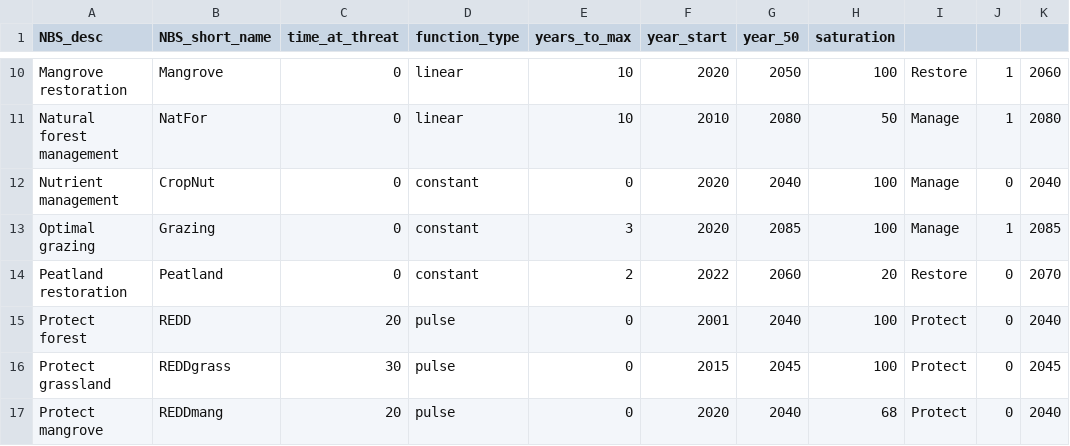
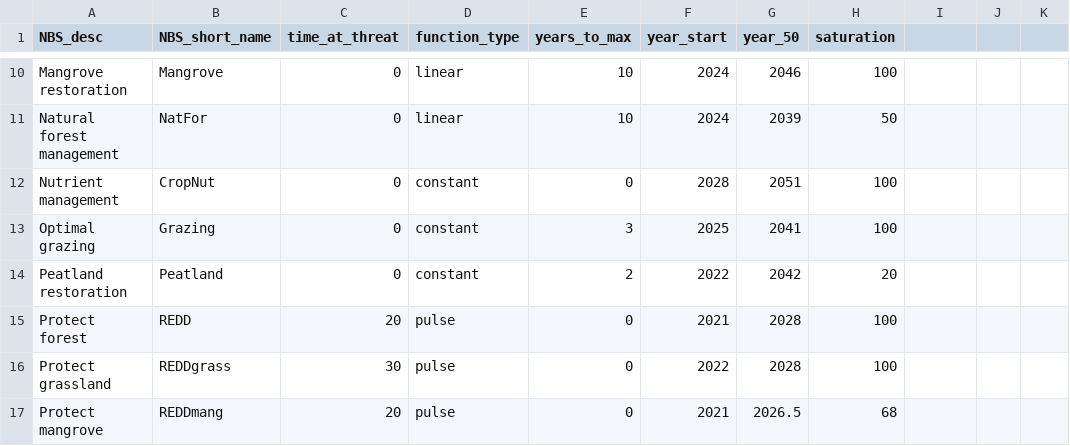
Before and after one commit to AndyR-Shell/Biodomain_data_analysis, a CSV file: data/SXB Scenarios/adoption_waves.csv, drawn as a sheet; only a part is shown, gaps mark what is left out; the diff covers the shown part only; the diff names each change by its address in the sheet, - before the commit and + after, or states it on an @@ line.

```diff
--- a/data/SXB Scenarios/adoption_waves.csv
+++ b/data/SXB Scenarios/adoption_waves.csv
-F10 (year_start): 2020
+F10 (year_start): 2024
-G10 (year_50): 2050
+G10 (year_50): 2046
-I10: Restore
+I10: (empty)
-J10:J11: 1
+J10:J11: (empty)
-K10: 2060
+K10: (empty)
-F11 (year_start): 2010
+F11 (year_start): 2024
-G11 (year_50): 2080
+G11 (year_50): 2039
-I11:I13: Manage
+I11:I13: (empty)
-K11: 2080
+K11: (empty)
-F12 (year_start): 2020
+F12 (year_start): 2028
-G12 (year_50): 2040
+G12 (year_50): 2051
-J12: 0
+J12: (empty)
-K12: 2040
+K12: (empty)
-F13 (year_start): 2020
+F13 (year_start): 2025
-G13 (year_50): 2085
+G13 (year_50): 2041
-J13: 1
+J13: (empty)
-K13: 2085
+K13: (empty)
-G14 (year_50): 2060
+G14 (year_50): 2042
-I14: Restore
+I14: (empty)
-J14:J17: 0
+J14:J17: (empty)
-K14: 2070
+K14: (empty)
-F15 (year_start): 2001
+F15 (year_start): 2021
-G15 (year_50): 2040
+G15 (year_50): 2028
-I15:I17: Protect
+I15:I17: (empty)
-K15: 2040
+K15: (empty)
-F16 (year_start): 2015
+F16 (year_start): 2022
-G16 (year_50): 2045
+G16 (year_50): 2028
-K16: 2045
+K16: (empty)
-F17 (year_start): 2020
+F17 (year_start): 2021
-G17 (year_50): 2040
+G17 (year_50): 2026.5
-K17: 2040
+K17: (empty)
```
Also changed, not shown: 74 edited cells elsewhere in this file, data/SXB Scenarios/adoption_accel.csv, data/SXB Scenarios/adoption_base.csv, 6 other files.
